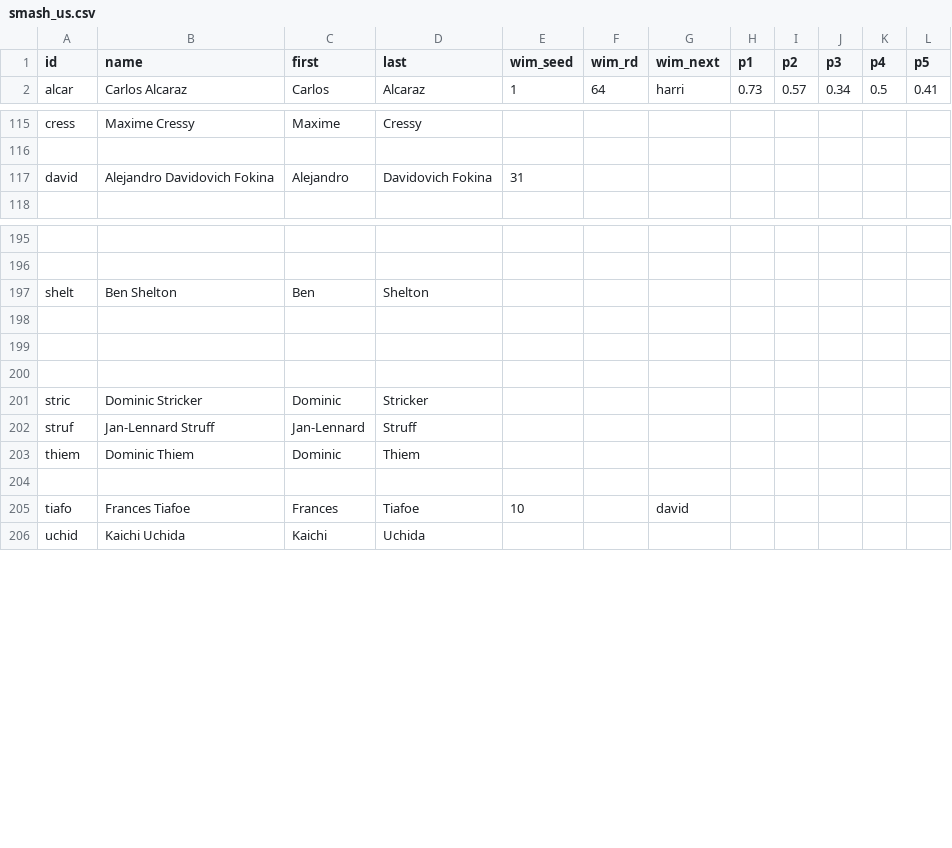
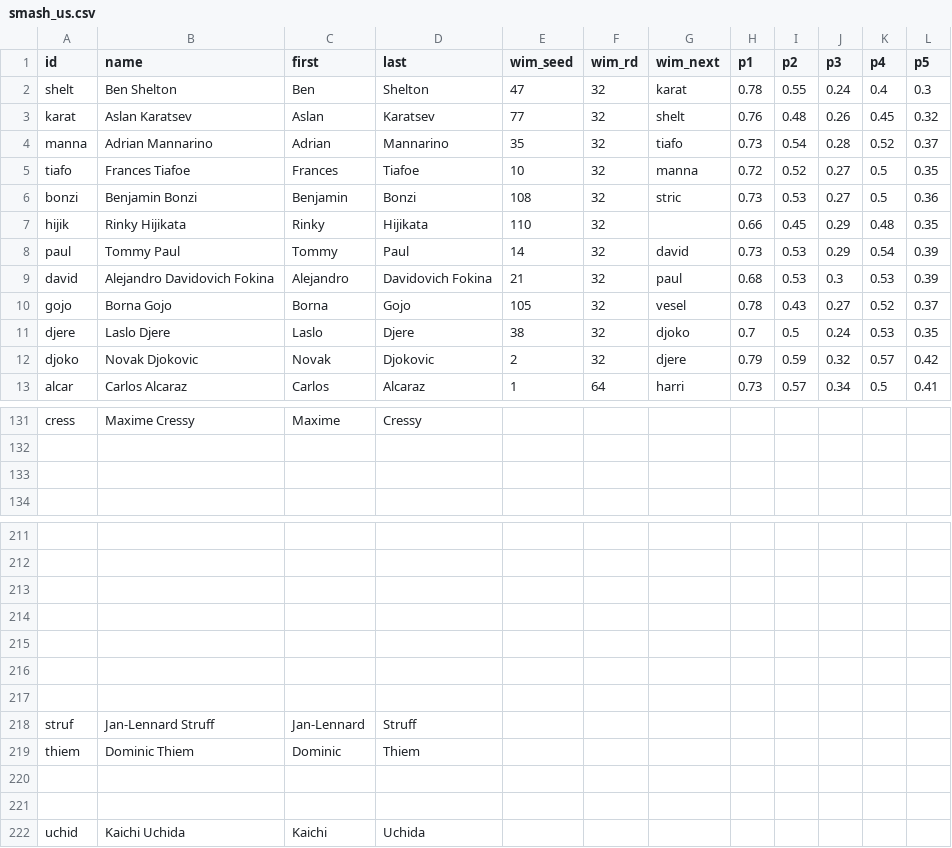
Before and after one commit to woonsupkim/SMASH, a CSV file: Ver 2.3/data/smash_us.csv, drawn as a sheet; only a part is shown, gaps mark what is left out; removed rows and columns are numbered as before the commit, all else as after; the diff covers the shown part only; the diff names each change by its address in the sheet, - before the commit and + after, or states it on an @@ line.

Commit message:
Update smash_us.csv

```diff
--- a/Ver 2.3/data/smash_us.csv
+++ b/Ver 2.3/data/smash_us.csv
+row 2: shelt | Ben Shelton | Ben | Shelton | 47 | 32 | karat | 0.78 | 0.55 | 0.24 | 0.4 | 0.3
+row 3: karat | Aslan Karatsev | Aslan | Karatsev | 77 | 32 | shelt | 0.76 | 0.48 | 0.26 | 0.45 | 0.32
+row 4: manna | Adrian Mannarino | Adrian | Mannarino | 35 | 32 | tiafo | 0.73 | 0.54 | 0.28 | 0.52 | 0.37
+row 5: tiafo | Frances Tiafoe | Frances | Tiafoe | 10 | 32 | manna | 0.72 | 0.52 | 0.27 | 0.5 | 0.35
+row 6: bonzi | Benjamin Bonzi | Benjamin | Bonzi | 108 | 32 | stric | 0.73 | 0.53 | 0.27 | 0.5 | 0.36
+row 7: hijik | Rinky Hijikata | Rinky | Hijikata | 110 | 32 |  | 0.66 | 0.45 | 0.29 | 0.48 | 0.35
+row 8: paul | Tommy Paul | Tommy | Paul | 14 | 32 | david | 0.73 | 0.53 | 0.29 | 0.54 | 0.39
+row 9: david | Alejandro Davidovich Fokina | Alejandro | Davidovich Fokina | 21 | 32 | paul | 0.68 | 0.53 | 0.3 | 0.53 | 0.39
+row 10: gojo | Borna Gojo | Borna | Gojo | 105 | 32 | vesel | 0.78 | 0.43 | 0.27 | 0.52 | 0.37
+row 11: djere | Laslo Djere | Laslo | Djere | 38 | 32 | djoko | 0.7 | 0.5 | 0.24 | 0.53 | 0.35
+row 12: djoko | Novak Djokovic | Novak | Djokovic | 2 | 32 | djere | 0.79 | 0.59 | 0.32 | 0.57 | 0.42
-row 133: david | Alejandro Davidovich Fokina | Alejandro | Davidovich Fokina | 31
+row 133: (empty)
-row 197: shelt | Ben Shelton | Ben | Shelton
-row 216: stric | Dominic Stricker | Dominic | Stricker
+row 216: (empty)
+row 217: (empty)
-row 221: tiafo | Frances Tiafoe | Frances | Tiafoe | 10 |  | david
+row 221: (empty)
```
Also changed, not shown: 5 added rows and 31 edited cells elsewhere in this file.
